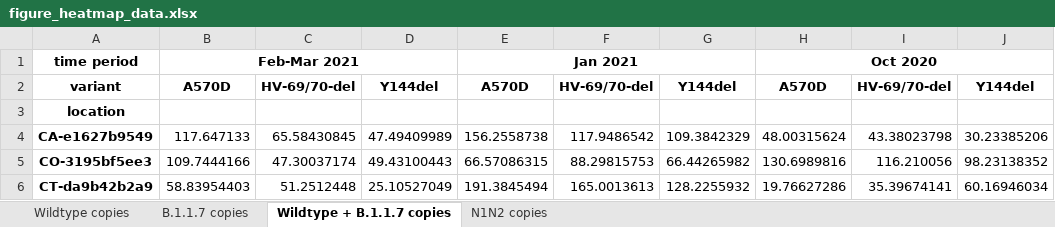
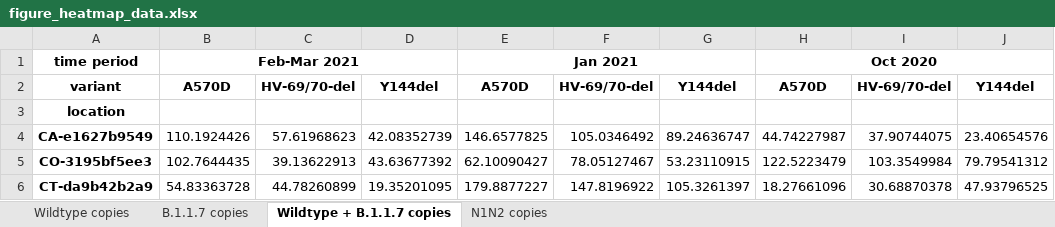
Before and after one commit to biobotanalytics/as-qpcr-lee, an Excel workbook: derived_figure_data/figure_heatmap_data.xlsx, sheet Wildtype + B.1.1.7 copies, drawn as a sheet; only a part is shown; values as stored, in another font and other column widths than the file's, no borders; the diff covers the shown part only; the diff names each change by its address in the sheet, - before the commit and + after, or states it on an @@ line.

```diff
--- a/derived_figure_data/figure_heatmap_data.xlsx (sheet Wildtype + B.1.1.7 copies)
+++ b/derived_figure_data/figure_heatmap_data.xlsx (sheet Wildtype + B.1.1.7 copies)
-B4: 117.647133
+B4: 110.1924426
-C4: 65.58430845
+C4: 57.61968623
-D4: 47.49409989
+D4: 42.08352739
-E4: 156.2558738
+E4: 146.6577825
-F4: 117.9486542
+F4: 105.0346492
-G4: 109.3842329
+G4: 89.24636747
-H4: 48.00315624
+H4: 44.74227987
-I4: 43.38023798
+I4: 37.90744075
-J4: 30.23385206
+J4: 23.40654576
-B5: 109.7444166
+B5: 102.7644435
-C5: 47.30037174
+C5: 39.13622913
-D5: 49.43100443
+D5: 43.63677392
-E5: 66.57086315
+E5: 62.10090427
-F5: 88.29815753
+F5: 78.05127467
-G5: 66.44265982
+G5: 53.23110915
-H5: 130.6989816
+H5: 122.5223479
-I5: 116.210056
+I5: 103.3549984
-J5: 98.23138352
+J5: 79.79541312
-B6: 58.83954403
+B6: 54.83363728
-C6: 51.2512448
+C6: 44.78260899
-D6: 25.10527049
+D6: 19.35201095
-E6: 191.3845494
+E6: 179.8877227
-F6: 165.0013613
+F6: 147.8196922
-G6: 128.2255932
+G6: 105.3261397
-H6: 19.76627286
+H6: 18.27661096
-I6: 35.39674141
+I6: 30.68870378
-J6: 60.16946034
+J6: 47.93796525
```
Also changed, not shown: 133 edited cells elsewhere in this sheet, sheet Wildtype copies, sheet B.1.1.7 copies, 13 other files.
